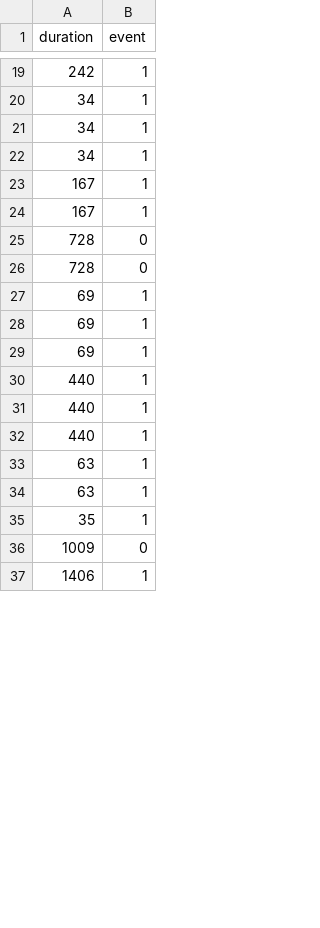
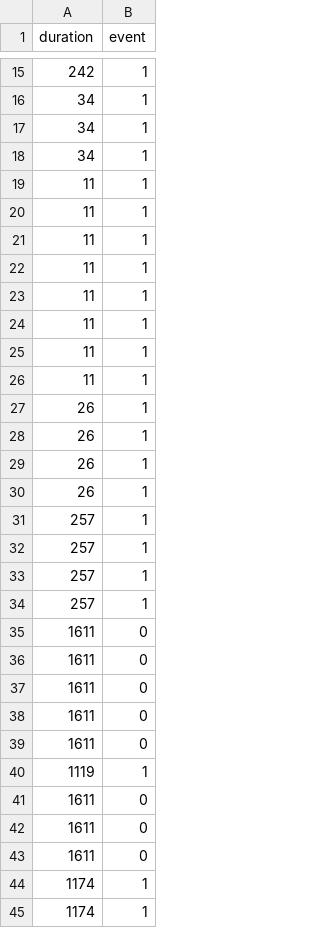
Before and after one commit to mgoeminne/saner2016, a CSV file: data/survival-hibernate-jdbc.csv, drawn as a sheet; only a part is shown, gaps mark what is left out; the shorter side is filled out with more unchanged rows; the diff covers the shown part only.

```diff
--- a/data/survival-hibernate-jdbc.csv
+++ b/data/survival-hibernate-jdbc.csv
@@ -22,15 +18,28 @@ duration,event
 34,1
-167,1
-167,1
-728,0
-728,0
-69,1
-69,1
-69,1
-440,1
-440,1
-440,1
-63,1
-63,1
-35,1
-1009,0
+11,1
+11,1
+11,1
+11,1
+11,1
+11,1
+11,1
+11,1
+26,1
+26,1
+26,1
+26,1
+257,1
+257,1
+257,1
+257,1
+1611,0
+1611,0
+1611,0
+1611,0
+1611,0
+1119,1
+1611,0
+1611,0
+1611,0
+1174,1
+1174,1
```
Also changed, not shown: 18 added rows and 31 moved rows elsewhere in this file, data/survival-hibernate-after-jpa.csv, data/survival-hibernate-jpa.csv, 9 other files.
